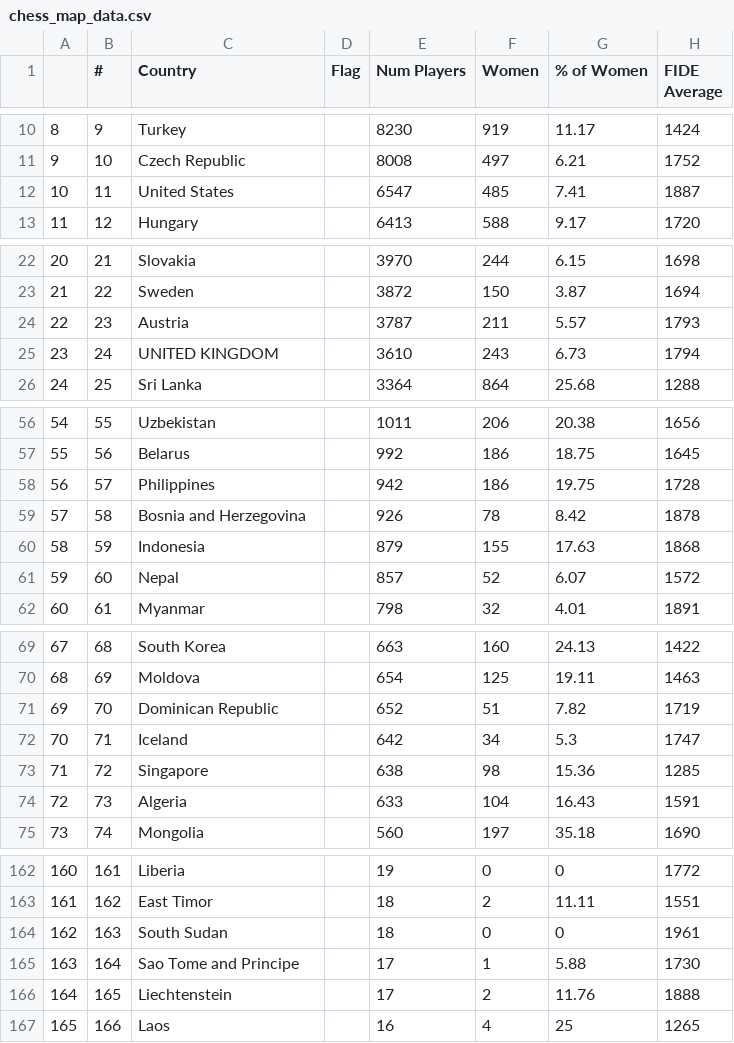
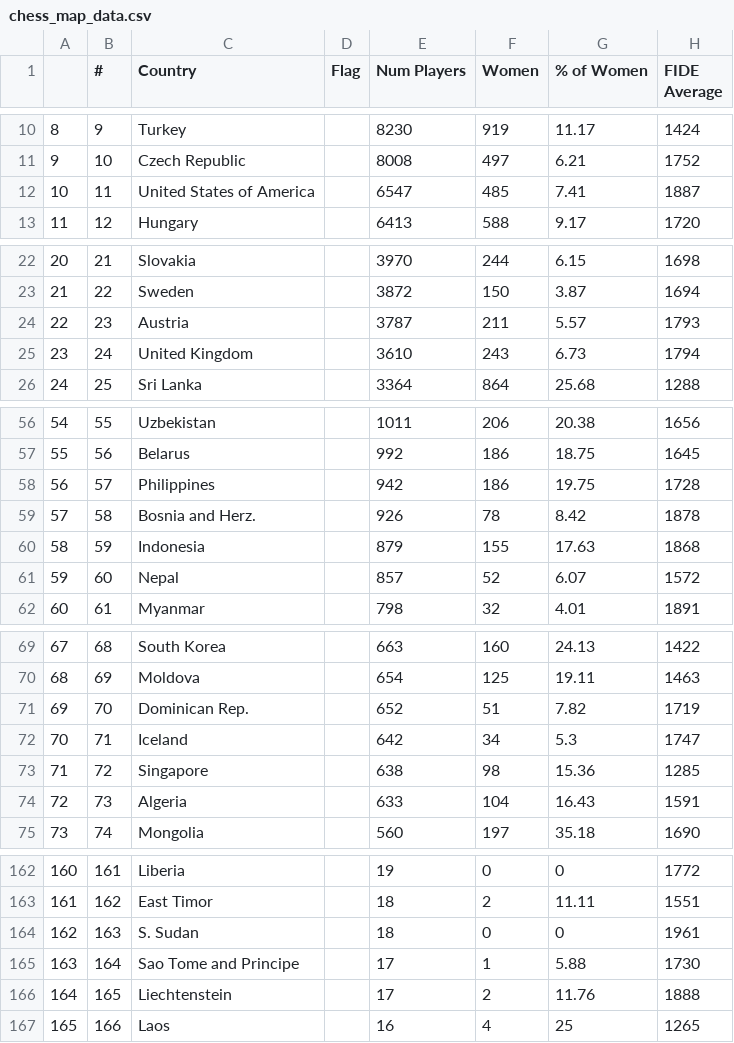
Before and after one commit to ywil0002/FIT3179-Assignment-2, a CSV file: Data/chess_map_data.csv, drawn as a sheet; only a part is shown, gaps mark what is left out; the diff names each change by its address in the sheet, - before the commit and + after, or states it on an @@ line.

Commit message:
Update Country Names

```diff
--- a/Data/chess_map_data.csv
+++ b/Data/chess_map_data.csv
-C12 (Country): United States
+C12 (Country): United States of America
-C25 (Country): UNITED KINGDOM
+C25 (Country): United Kingdom
-C59 (Country): Bosnia and Herzegovina
+C59 (Country): Bosnia and Herz.
-C71 (Country): Dominican Republic
+C71 (Country): Dominican Rep.
-C164 (Country): South Sudan
+C164 (Country): S. Sudan
```
